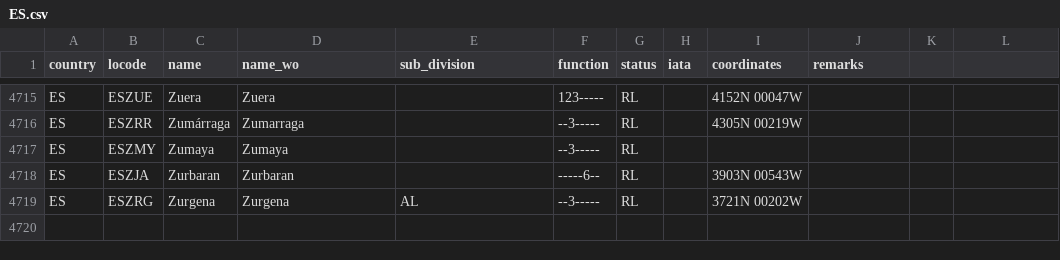
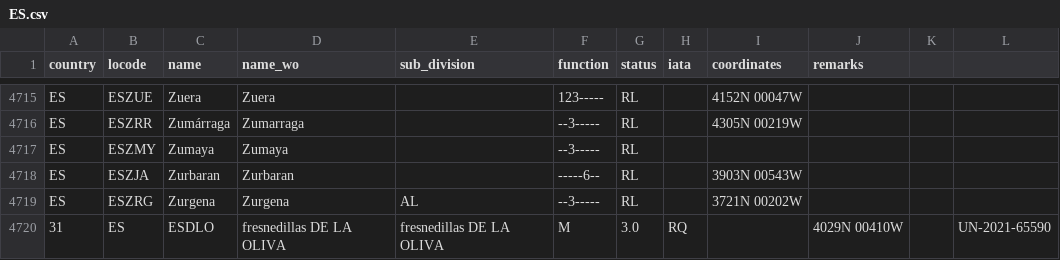
Before and after one commit to cmsdroff/unlocode, a CSV file: locodes/ES.csv, drawn as a sheet; only a part is shown, gaps mark what is left out.

Commit message:
update

```diff
--- a/locodes/ES.csv
+++ b/locodes/ES.csv
@@ -4719 +4719,2 @@ ES,ESZJA,Zurbaran,Zurbaran,,-----6--,RL,,3903N 00543W,
 ES,ESZRG,Zurgena,Zurgena,AL,--3-----,RL,,3721N 00202W,
+31,ES,ESDLO,fresnedillas DE LA OLIVA,fresnedillas DE LA OLIVA,M,3.0,RQ,,4029N 00410W,,UN-2021-65590
```
